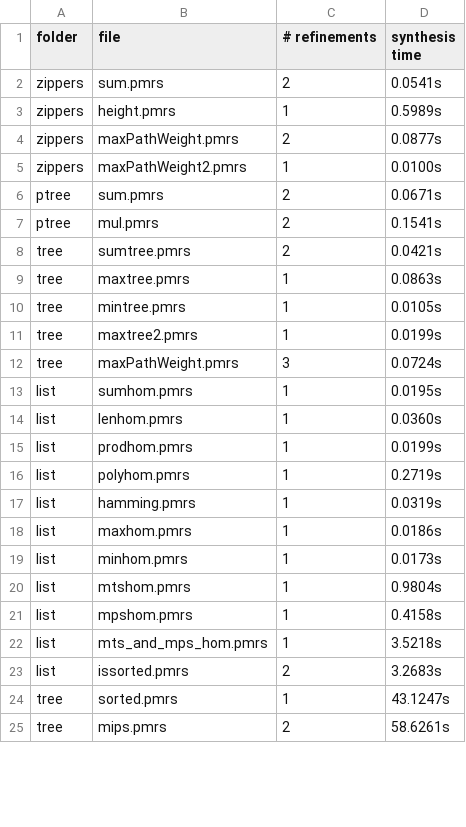
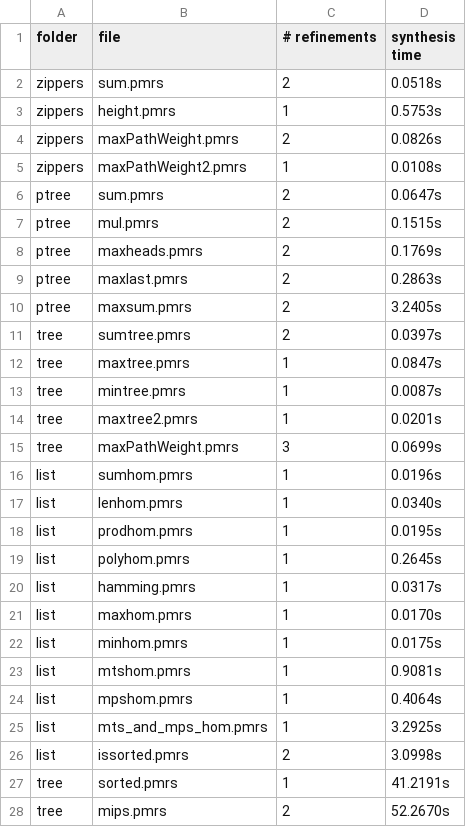
Before and after one commit to synduce/Synduce, a CSV file: bench.csv, drawn as a sheet; only a part is shown; the diff covers the shown part only.

Commit message:
Benchmarking results.

```diff
--- a/bench.csv
+++ b/bench.csv
@@ -1,25 +1,28 @@
 folder,file,# refinements, synthesis time
-zippers,sum.pmrs,2,0.0541s
-zippers,height.pmrs,1,0.5989s
-zippers,maxPathWeight.pmrs,2,0.0877s
-zippers,maxPathWeight2.pmrs,1,0.0100s
-ptree,sum.pmrs,2,0.0671s
-ptree,mul.pmrs,2,0.1541s
-tree,sumtree.pmrs,2,0.0421s
-tree,maxtree.pmrs,1,0.0863s
-tree,mintree.pmrs,1,0.0105s
-tree,maxtree2.pmrs,1,0.0199s
-tree,maxPathWeight.pmrs,3,0.0724s
-list,sumhom.pmrs,1,0.0195s
-list,lenhom.pmrs,1,0.0360s
-list,prodhom.pmrs,1,0.0199s
-list,polyhom.pmrs,1,0.2719s
-list,hamming.pmrs,1,0.0319s
-list,maxhom.pmrs,1,0.0186s
-list,minhom.pmrs,1,0.0173s
-list,mtshom.pmrs,1,0.9804s
-list,mpshom.pmrs,1,0.4158s
-list,mts_and_mps_hom.pmrs,1,3.5218s
-list,issorted.pmrs,2,3.2683s
-tree,sorted.pmrs,1,43.1247s
-tree,mips.pmrs,2,58.6261s
+zippers,sum.pmrs,2,0.0518s
+zippers,height.pmrs,1,0.5753s
+zippers,maxPathWeight.pmrs,2,0.0826s
+zippers,maxPathWeight2.pmrs,1,0.0108s
+ptree,sum.pmrs,2,0.0647s
+ptree,mul.pmrs,2,0.1515s
+ptree,maxheads.pmrs,2,0.1769s
+ptree,maxlast.pmrs,2,0.2863s
+ptree,maxsum.pmrs,2,3.2405s
+tree,sumtree.pmrs,2,0.0397s
+tree,maxtree.pmrs,1,0.0847s
+tree,mintree.pmrs,1,0.0087s
+tree,maxtree2.pmrs,1,0.0201s
+tree,maxPathWeight.pmrs,3,0.0699s
+list,sumhom.pmrs,1,0.0196s
+list,lenhom.pmrs,1,0.0340s
+list,prodhom.pmrs,1,0.0195s
+list,polyhom.pmrs,1,0.2645s
+list,hamming.pmrs,1,0.0317s
+list,maxhom.pmrs,1,0.0170s
+list,minhom.pmrs,1,0.0175s
+list,mtshom.pmrs,1,0.9081s
+list,mpshom.pmrs,1,0.4064s
+list,mts_and_mps_hom.pmrs,1,3.2925s
+list,issorted.pmrs,2,3.0998s
+tree,sorted.pmrs,1,41.2191s
+tree,mips.pmrs,2,52.2670s
```
Also changed, not shown: 1 edited cell elsewhere in this file, 1 other file.
